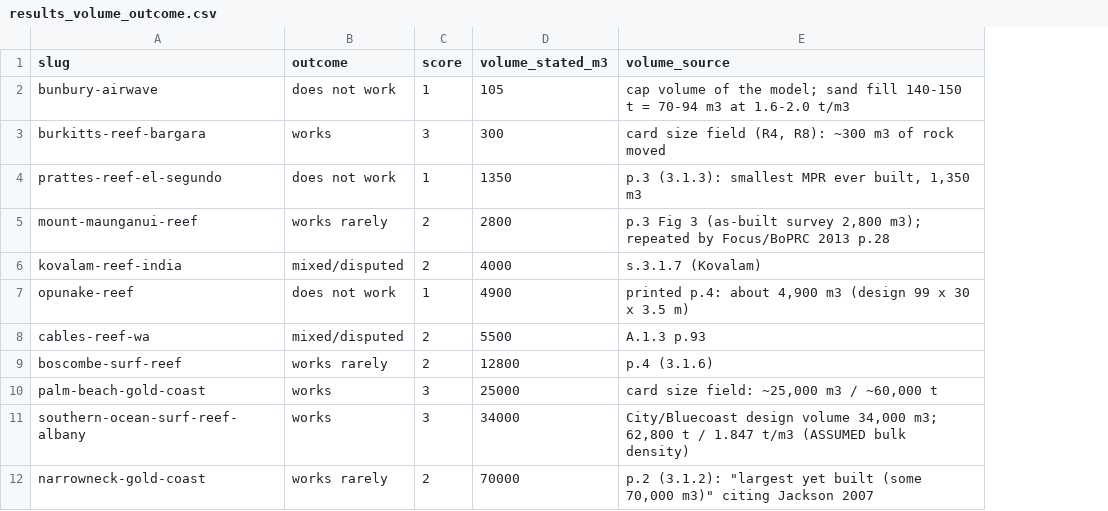
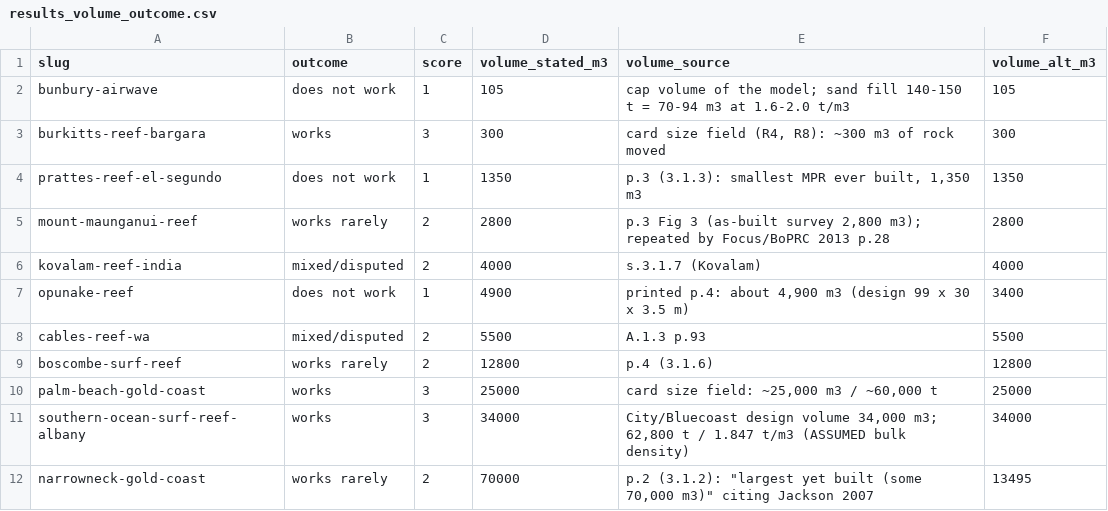
Before and after one commit to liorbakalo2/Artificial-reef-survey, a CSV file: 08_paper/analysis/results_volume_outcome.csv, drawn as a sheet; the diff names each change by its address in the sheet, - before the commit and + after, or states it on an @@ line.

```diff
--- a/08_paper/analysis/results_volume_outcome.csv
+++ b/08_paper/analysis/results_volume_outcome.csv
+column F (volume_alt_m3), rows 2-12: 105 | 300 | 1350 | 2800 | 4000 | 3400 | 5500 | 12800 | 25000 | 34000 | 13495
```
Also changed, not shown: 08_paper/data/haifa_breaking_depths.csv, 08_paper/data/reefs_core.csv, 32 other files.
